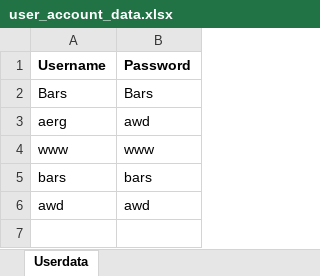
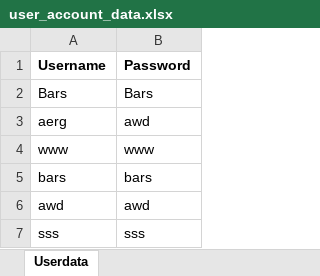
Before and after one commit to Uriyann/Finals_Project_Collab, an Excel workbook: user_account_data.xlsx, sheet Userdata, drawn as a sheet; values as stored, in another font and other column widths than the file's, no borders; the diff names each change by its address in the sheet, - before the commit and + after, or states it on an @@ line.

```diff
--- a/user_account_data.xlsx (sheet Userdata)
+++ b/user_account_data.xlsx (sheet Userdata)
+row 7: sss | sss
```
Also changed, not shown: 1 other file.
